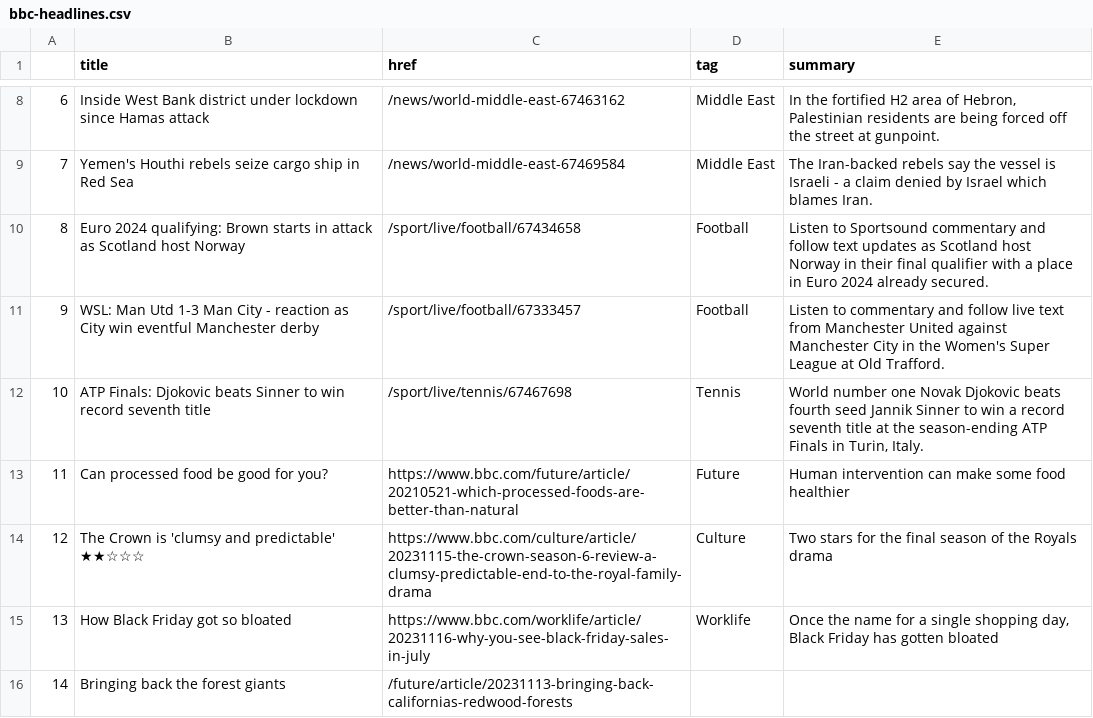
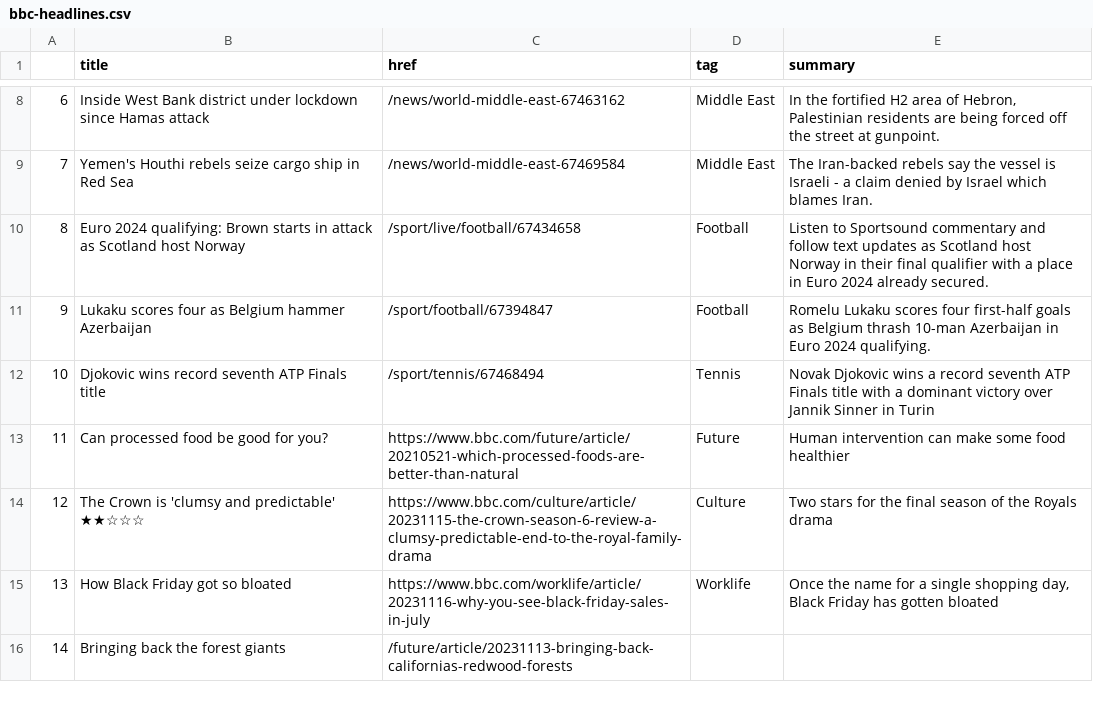
Before and after one commit to jsoma/automatic-scraper, a CSV file: bbc-headlines.csv, drawn as a sheet; only a part is shown, gaps mark what is left out.

```diff
--- a/bbc-headlines.csv
+++ b/bbc-headlines.csv
@@ -10,4 +10,4 @@
 8,Euro 2024 qualifying: Brown starts in attack as Scotland host Norway,/sport/live/football/67434658,Football,Listen to Sportsound commentary and follow text updates as Scotland host Norway in their final qualifier with a place in Euro 2024 already secured.
-9,WSL: Man Utd 1-3 Man City - reaction as City win eventful Manchester derby,/sport/live/football/67333457,Football,Listen to commentary and follow live text from Manchester United against Manchester City in the Women's Super League at Old Trafford.
-10,ATP Finals: Djokovic beats Sinner to win record seventh title,/sport/live/tennis/67467698,Tennis,"World number one Novak Djokovic beats fourth seed Jannik Sinner to win a record seventh title at the season-ending ATP Finals in Turin, Italy."
+9,Lukaku scores four as Belgium hammer Azerbaijan,/sport/football/67394847,Football,Romelu Lukaku scores four first-half goals as Belgium thrash 10-man Azerbaijan in Euro 2024 qualifying.
+10,Djokovic wins record seventh ATP Finals title,/sport/tennis/67468494,Tennis,Novak Djokovic wins a record seventh ATP Finals title with a dominant victory over Jannik Sinner in Turin
 11,Can processed food be good for you?,https://www.bbc.com/future/article/20210521-which-processed-foods-are-better-than-natural,Future,Human intervention can make some food healthier
```
